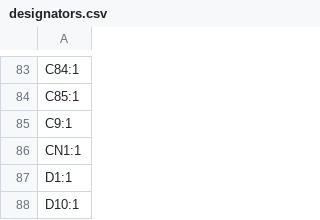
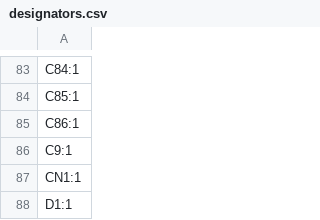
Before and after one commit to Nicolai-Electronics/tanmatsu-hardware, a CSV file: production/designators.csv, drawn as a sheet; only a part is shown, gaps mark what is left out; the shorter side is filled out with more unchanged rows.

```diff
--- a/production/designators.csv
+++ b/production/designators.csv
@@ -84,2 +84,3 @@ C84:1
 C85:1
+C86:1
 C9:1
```
Also changed, not shown: production/bom.csv, production/positions.csv, 14 other files.
